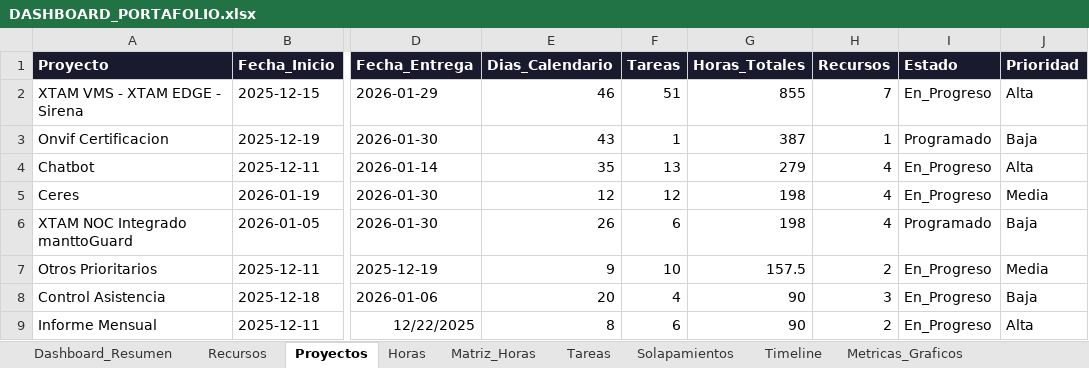
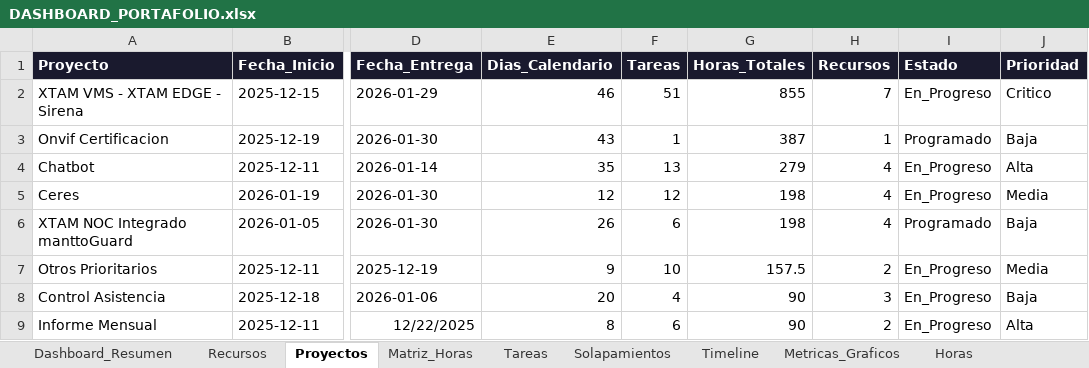
Before and after one commit to eviliopolo/portfolio-dashboard, an Excel workbook: public/data/DASHBOARD_PORTAFOLIO.xlsx, sheet Proyectos, drawn as a sheet; only a part is shown, gaps mark what is left out; values as stored, in another font and other column widths than the file's, no borders; the diff names each change by its address in the sheet, - before the commit and + after, or states it on an @@ line.

```diff
--- a/public/data/DASHBOARD_PORTAFOLIO.xlsx (sheet Proyectos)
+++ b/public/data/DASHBOARD_PORTAFOLIO.xlsx (sheet Proyectos)
@@ sheet tab order changed: Dashboard_Resumen | Recursos | Proyectos | Matriz_Horas | Tareas | Solapamientos | Timeline | Metricas_Graficos | Horas @@
-J2 (Prioridad): Alta
+J2 (Prioridad): Critico
```
Also changed, not shown: sheet Timeline, sheet Horas, sheet Matriz_Horas, sheet Solapamientos, sheet Metricas_Graficos, formulas that keep their value, hidden cells, 10 other files.
